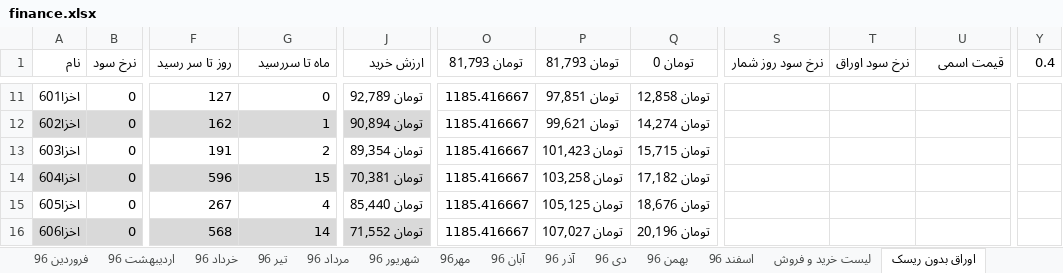
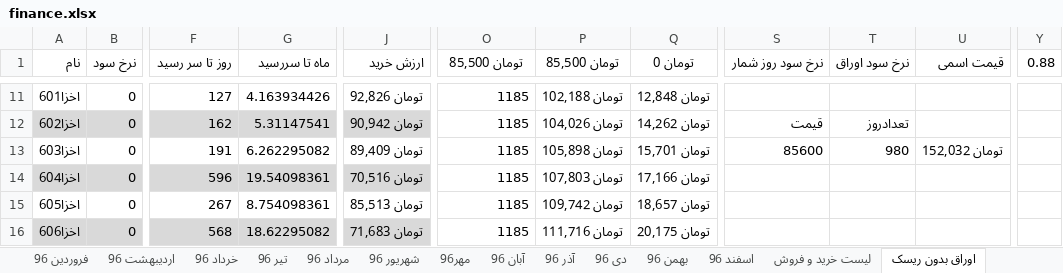
Before and after one commit to ali61n60/AudioDemo, an Excel workbook: AudioDemo/finance/finance.xlsx, sheet اوراق بدون ریسک, drawn as a sheet; only a part is shown, gaps mark what is left out; values as stored, in another font and other column widths than the file's, no borders; the diff covers the shown part only; the diff names each change by its address in the sheet, - before the commit and + after, or states it on an @@ line.

```diff
--- a/AudioDemo/finance/finance.xlsx (sheet اوراق بدون ریسک)
+++ b/AudioDemo/finance/finance.xlsx (sheet اوراق بدون ریسک)
-O1: تومان 81,793
+O1: تومان 85,500
-P1: تومان 81,793
+P1: تومان 85,500
-Y1: 0.4
+Y1: 0.88
-G11 (ماه تا سررسید): 0
+G11 (ماه تا سررسید): 4.163934426
-J11 (ارزش خرید): تومان 92,789
+J11 (ارزش خرید): تومان 92,826
-O11:O16 (تومان 85,500): 1185.416667
+O11:O16 (تومان 85,500): 1185
-P11 (تومان 85,500): تومان 97,851
+P11 (تومان 85,500): تومان 102,188
-Q11 (تومان 0): تومان 12,858
+Q11 (تومان 0): تومان 12,848
-G12 (ماه تا سررسید): 1
+G12 (ماه تا سررسید): 5.31147541
-J12 (ارزش خرید): تومان 90,894
+J12 (ارزش خرید): تومان 90,942
-P12 (تومان 85,500): تومان 99,621
+P12 (تومان 85,500): تومان 104,026
-Q12 (تومان 0): تومان 14,274
+Q12 (تومان 0): تومان 14,262
-S12 (نرخ سود روز شمار): (empty)
+S12 (نرخ سود روز شمار): قیمت
-T12 (نرخ سود اوراق): (empty)
+T12 (نرخ سود اوراق): تعدادروز
-G13 (ماه تا سررسید): 2
+G13 (ماه تا سررسید): 6.262295082
-J13 (ارزش خرید): تومان 89,354
+J13 (ارزش خرید): تومان 89,409
-P13 (تومان 85,500): تومان 101,423
+P13 (تومان 85,500): تومان 105,898
-Q13 (تومان 0): تومان 15,715
+Q13 (تومان 0): تومان 15,701
-S13 (نرخ سود روز شمار): (empty)
+S13 (نرخ سود روز شمار): 85600
-T13 (نرخ سود اوراق): (empty)
+T13 (نرخ سود اوراق): 980
-U13 (قیمت اسمی): (empty)
+U13 (قیمت اسمی): تومان 152,032
-G14 (ماه تا سررسید): 15
+G14 (ماه تا سررسید): 19.54098361
-J14 (ارزش خرید): تومان 70,381
+J14 (ارزش خرید): تومان 70,516
-P14 (تومان 85,500): تومان 103,258
+P14 (تومان 85,500): تومان 107,803
-Q14 (تومان 0): تومان 17,182
+Q14 (تومان 0): تومان 17,166
-G15 (ماه تا سررسید): 4
+G15 (ماه تا سررسید): 8.754098361
-J15 (ارزش خرید): تومان 85,440
+J15 (ارزش خرید): تومان 85,513
-P15 (تومان 85,500): تومان 105,125
+P15 (تومان 85,500): تومان 109,742
-Q15 (تومان 0): تومان 18,676
+Q15 (تومان 0): تومان 18,657
-G16 (ماه تا سررسید): 14
+G16 (ماه تا سررسید): 18.62295082
-J16 (ارزش خرید): تومان 71,552
+J16 (ارزش خرید): تومان 71,683
-P16 (تومان 85,500): تومان 107,027
+P16 (تومان 85,500): تومان 111,716
-Q16 (تومان 0): تومان 20,196
+Q16 (تومان 0): تومان 20,175
```
Also changed, not shown: 1 added row, 1 removed row, 198 edited cells and cell formats elsewhere in this sheet, sheet مسکن علی سید الشهدا, sheet برنامه 5 ساله, formulas that keep their value.
